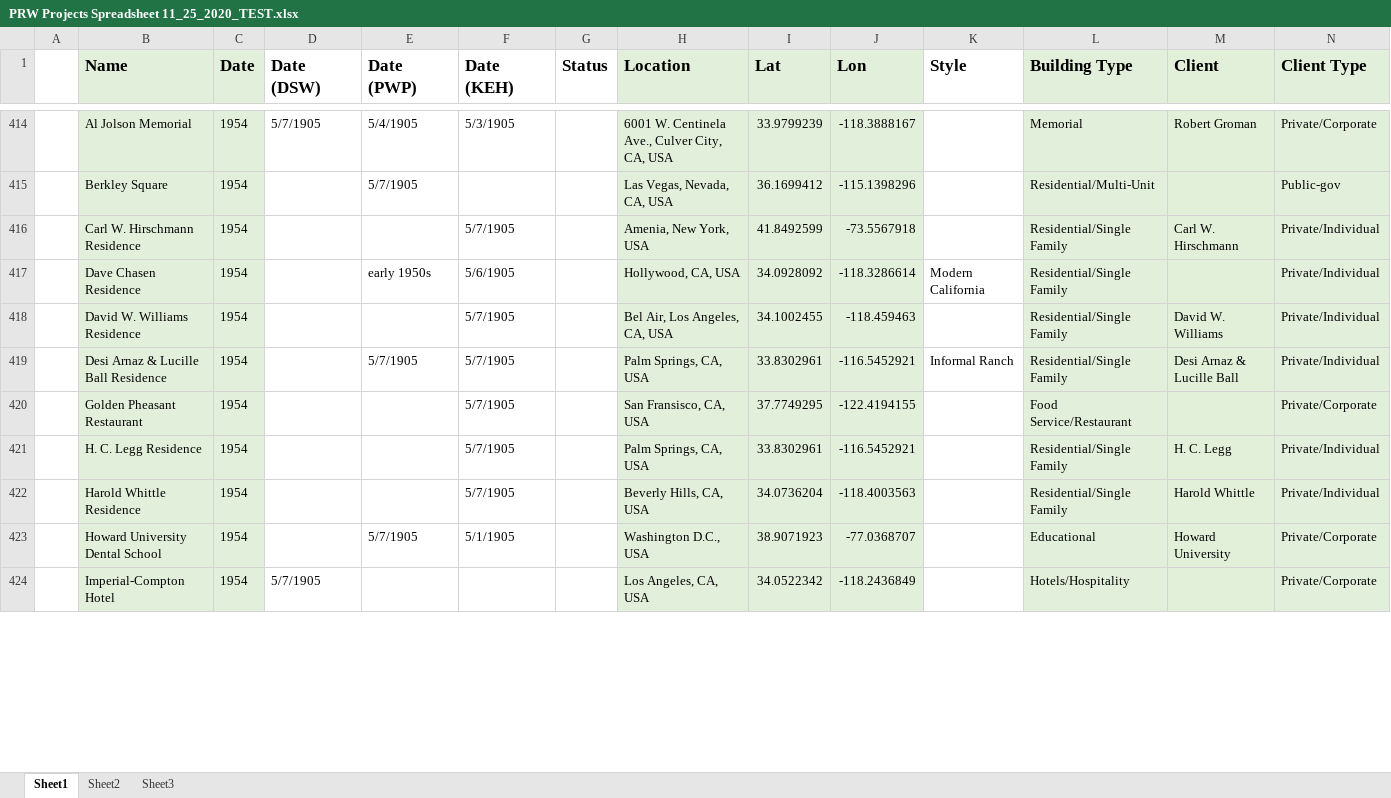
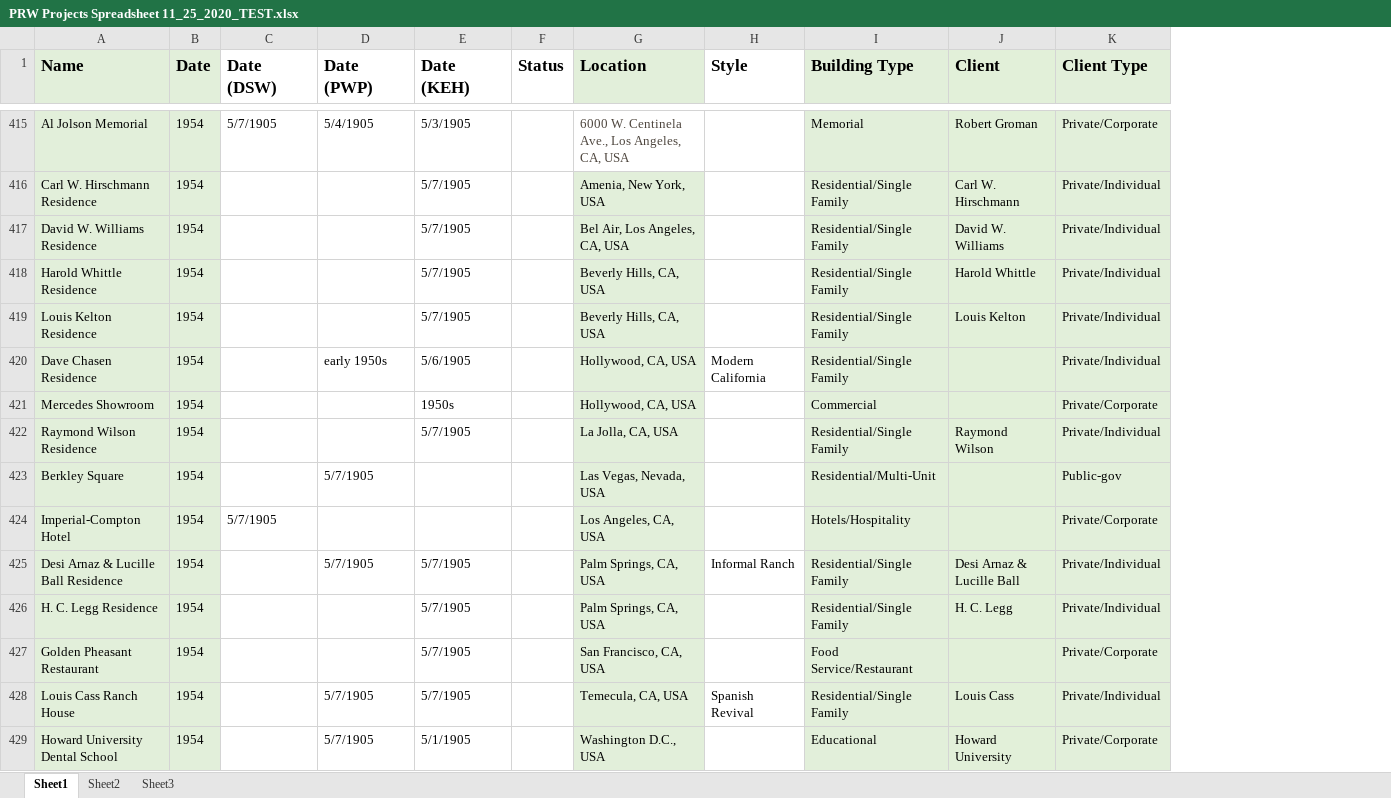
Before and after one commit to PaulRWilliams/PaulRWilliams.github.io, an Excel workbook: dataSources/PRW Projects Spreadsheet 11_25_2020_TEST.xlsx, sheet Sheet1, drawn as a sheet; only a part is shown, gaps mark what is left out; values as stored, in another font and other column widths than the file's, no borders; removed rows and columns are numbered as before the commit, all else as after; rows hold the shown columns only; the diff covers the shown part only; the diff names each change by its address in the sheet, - before the commit and + after, or states it on an @@ line.

```diff
--- a/dataSources/PRW Projects Spreadsheet 11_25_2020_TEST.xlsx (sheet Sheet1)
+++ b/dataSources/PRW Projects Spreadsheet 11_25_2020_TEST.xlsx (sheet Sheet1)
-column A, empty
-column I (Lat), row 414: 33.9799239; rows 416-417: 41.8492599 | 34.0928092; row 419: 33.8302961; row 421: 33.8302961; row 423: 38.9071923
-column J (Lon), row 414: -118.3888167; rows 416-417: -73.5567918 | -118.3286614; row 419: -116.5452921; row 421: -116.5452921; row 423: -77.0368707
-G415 (Location): 6001 W. Centinela Ave., Culver City, CA, USA
+G415 (Location): 6000 W. Centinela Ave., Los Angeles, CA, USA
@@ G415 fill: #E2EFDA → none, text colour: black → #4D453D @@
-row 415:  | Berkley Square | 1954 |  | 5/7/1905 |  |  | Las Vegas, Nevada, CA, USA | 36.1699412 | -115.1398296 |  | Residential/Multi-Unit |  | Public-gov
@@ row 418 moved to row 417: David W. Williams Residence @@
@@ row 422 moved to row 418: Harold Whittle Residence @@
@@ row 426 moved to row 419: Louis Kelton Residence @@
@@ row 427 moved to row 421: Mercedes Showroom @@
@@ row 429 moved to row 422: Raymond Wilson Residence @@
+row 423: Berkley Square | 1954 |  | 5/7/1905 |  |  | Las Vegas, Nevada, USA |  | Residential/Multi-Unit |  | Public-gov
-row 420:  | Golden Pheasant Restaurant | 1954 |  |  | 5/7/1905 |  | San Fransisco, CA, USA | 37.7749295 | -122.4194155 |  | Food Service/Restaurant |  | Private/Corporate
+row 427: Golden Pheasant Restaurant | 1954 |  |  | 5/7/1905 |  | San Francisco, CA, USA |  | Food Service/Restaurant |  | Private/Corporate
@@ row 425 moved to row 428: Louis Cass Ranch House @@
```
Also changed, not shown: 27 added rows, 27 removed rows, 290 moved rows, 21 edited cells and cell formats elsewhere in this sheet, dataSources/PRW Projects Spreadsheet 11_25_2020_TEST_geocoded.xlsx, dataSources/PRW Projects Spreadsheet 11_25_2020_TEST_geocoded_wiggle.xlsx, 16 other files.
